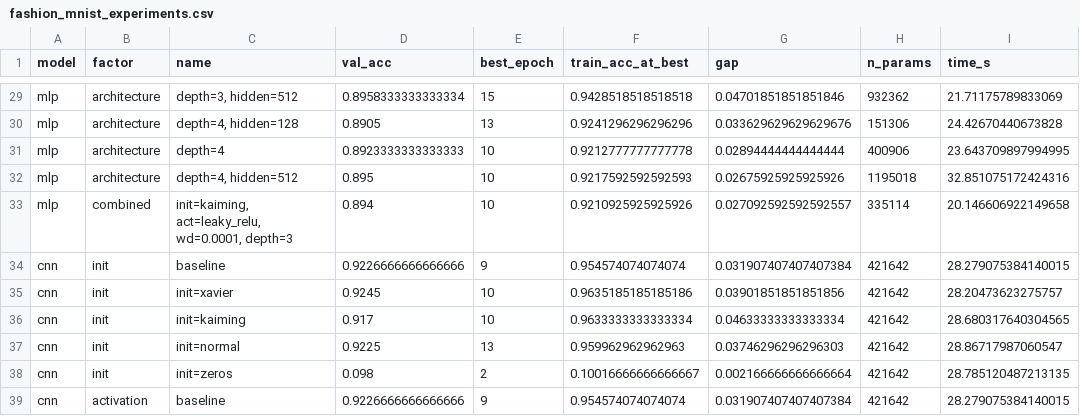
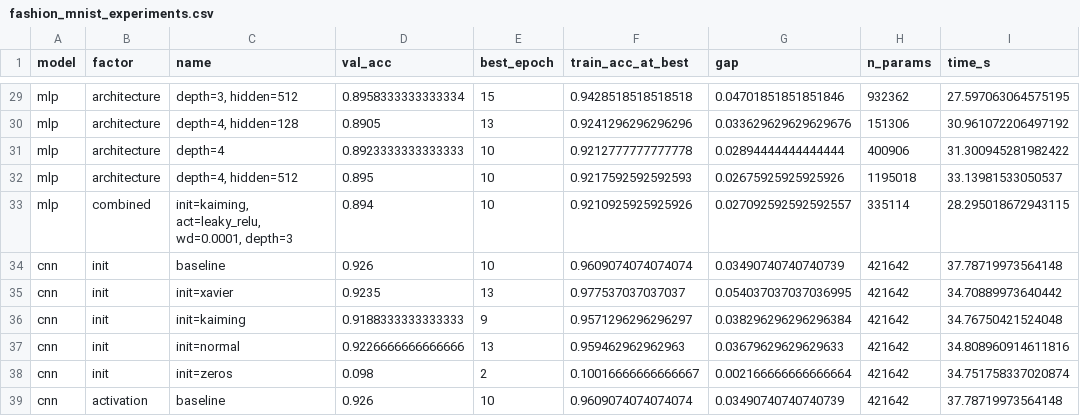
Before and after one commit to balakganesh2k3/dl-Ass1, a CSV file: task1_outputs/fashion_mnist_experiments.csv, drawn as a sheet; only a part is shown, gaps mark what is left out; the diff covers the shown part only; the diff names each change by its address in the sheet, - before the commit and + after, or states it on an @@ line.

```diff
--- a/task1_outputs/fashion_mnist_experiments.csv
+++ b/task1_outputs/fashion_mnist_experiments.csv
-I29 (time_s): 21.71175789833069
+I29 (time_s): 27.597063064575195
-I30 (time_s): 24.42670440673828
+I30 (time_s): 30.961072206497192
-I31 (time_s): 23.643709897994995
+I31 (time_s): 31.300945281982422
-I32 (time_s): 32.851075172424316
+I32 (time_s): 33.13981533050537
-I33 (time_s): 20.146606922149658
+I33 (time_s): 28.295018672943115
-D34 (val_acc): 0.9226666666666666
+D34 (val_acc): 0.926
-E34 (best_epoch): 9
+E34 (best_epoch): 10
-F34 (train_acc_at_best): 0.954574074074074
+F34 (train_acc_at_best): 0.9609074074074074
-G34 (gap): 0.031907407407407384
+G34 (gap): 0.03490740740740739
-I34 (time_s): 28.279075384140015
+I34 (time_s): 37.78719973564148
-D35 (val_acc): 0.9245
+D35 (val_acc): 0.9235
-E35 (best_epoch): 10
+E35 (best_epoch): 13
-F35 (train_acc_at_best): 0.9635185185185186
+F35 (train_acc_at_best): 0.977537037037037
-G35 (gap): 0.03901851851851856
+G35 (gap): 0.054037037037036995
-I35 (time_s): 28.20473623275757
+I35 (time_s): 34.70889973640442
-D36 (val_acc): 0.917
+D36 (val_acc): 0.9188333333333333
-E36 (best_epoch): 10
+E36 (best_epoch): 9
-F36 (train_acc_at_best): 0.9633333333333334
+F36 (train_acc_at_best): 0.9571296296296297
-G36 (gap): 0.04633333333333334
+G36 (gap): 0.038296296296296384
-I36 (time_s): 28.680317640304565
+I36 (time_s): 34.76750421524048
-D37 (val_acc): 0.9225
+D37 (val_acc): 0.9226666666666666
-F37 (train_acc_at_best): 0.959962962962963
+F37 (train_acc_at_best): 0.959462962962963
-G37 (gap): 0.03746296296296303
+G37 (gap): 0.03679629629629633
-I37 (time_s): 28.86717987060547
+I37 (time_s): 34.808960914611816
-I38 (time_s): 28.785120487213135
+I38 (time_s): 34.751758337020874
-D39 (val_acc): 0.9226666666666666
+D39 (val_acc): 0.926
-E39 (best_epoch): 9
+E39 (best_epoch): 10
-F39 (train_acc_at_best): 0.954574074074074
+F39 (train_acc_at_best): 0.9609074074074074
-G39 (gap): 0.031907407407407384
+G39 (gap): 0.03490740740740739
-I39 (time_s): 28.279075384140015
+I39 (time_s): 37.78719973564148
```
Also changed, not shown: 130 edited cells elsewhere in this file, task1_outputs/final_comparison.csv, 5 other files.
